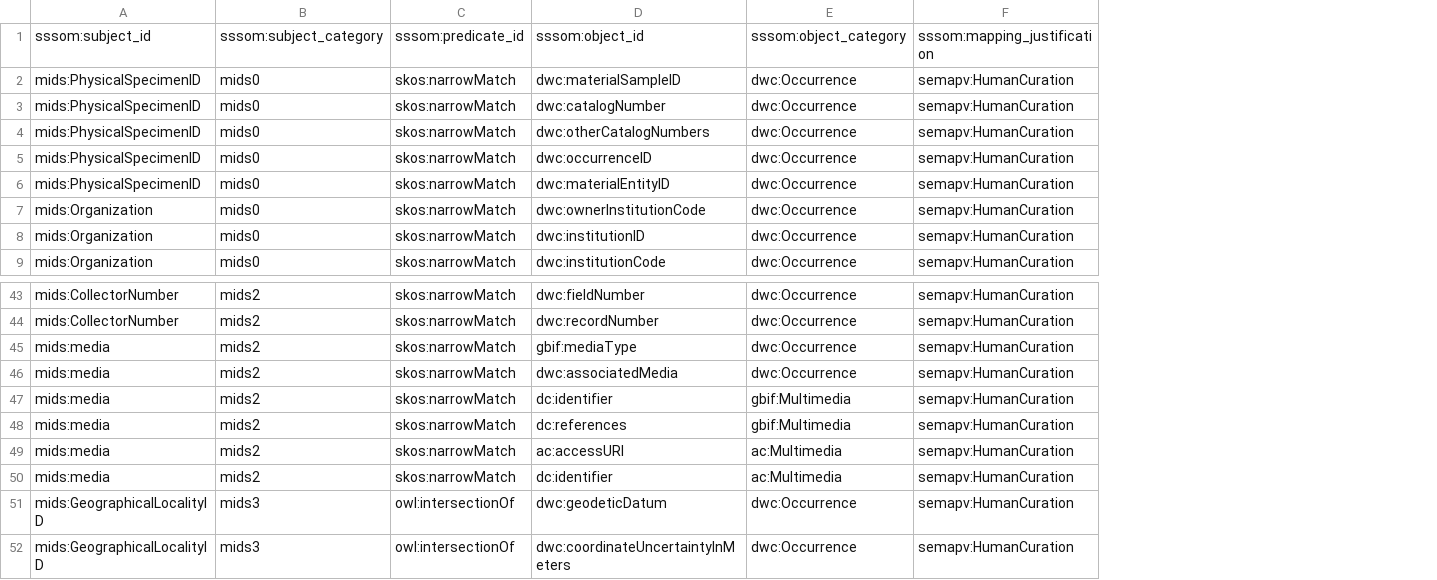
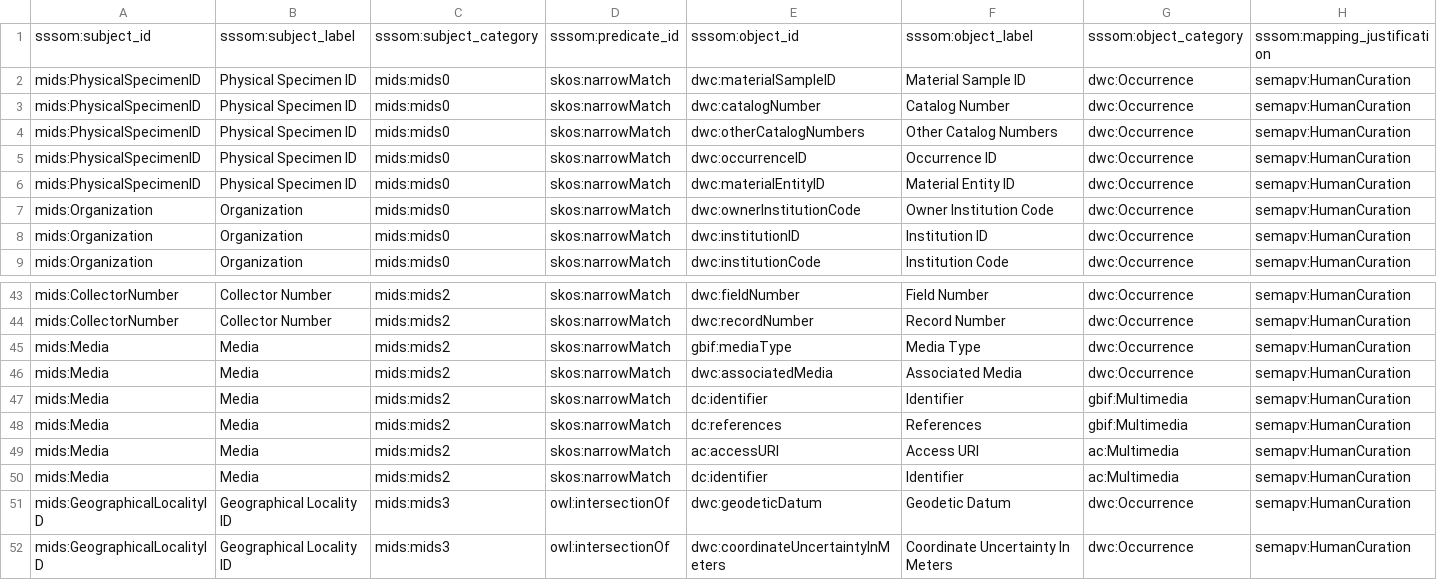
Before and after one commit to tdwg/mids, a TSV file: sssom-mapping/dwc/biology/sssom_mids_dwc_biology_02.sssom.tsv, drawn as a sheet; only a part is shown, gaps mark what is left out; removed rows and columns are numbered as before the commit, all else as after; the diff names each change by its address in the sheet, - before the commit and + after, or states it on an @@ line.

Commit message:
add labels to dwc sssom
And a mids namespace to the mids level (object_category)

```diff
--- a/sssom-mapping/dwc/biology/sssom_mids_dwc_biology_02.sssom.tsv
+++ b/sssom-mapping/dwc/biology/sssom_mids_dwc_biology_02.sssom.tsv
-column B, rows 1-9: sssom:subject_category | mids0 | mids0 | mids0 | mids0 | mids0 | mids0 | mids0 | mids0; rows 43-52: mids2 | mids2 | mids2 | mids2 | mids2 | mids2 | mids2 | mids2 | mids3 | mids3
+column B, rows 1-9: sssom:subject_label | Physical Specimen ID | Physical Specimen ID | Physical Specimen ID | Physical Specimen ID | Physical Specimen ID | Organization | Organization | Organization; rows 43-52: Collector Number | Collector Number | Media | Media | Media | Media | Media | Media | Geographical Locality ID | Geographical Locality ID
+column C, rows 1-9: sssom:subject_category | mids:mids0 | mids:mids0 | mids:mids0 | mids:mids0 | mids:mids0 | mids:mids0 | mids:mids0 | mids:mids0; rows 43-52: mids:mids2 | mids:mids2 | mids:mids2 | mids:mids2 | mids:mids2 | mids:mids2 | mids:mids2 | mids:mids2 | mids:mids3 | mids:mids3
+column F, rows 1-9: sssom:object_label | Material Sample ID | Catalog Number | Other Catalog Numbers | Occurrence ID | Material Entity ID | Owner Institution Code | Institution ID | Institution Code; rows 43-52: Field Number | Record Number | Media Type | Associated Media | Identifier | References | Access URI | Identifier | Geodetic Datum | Coordinate Uncertainty In Meters
-A45:A50: mids:media
+A45:A50: mids:Media
```
